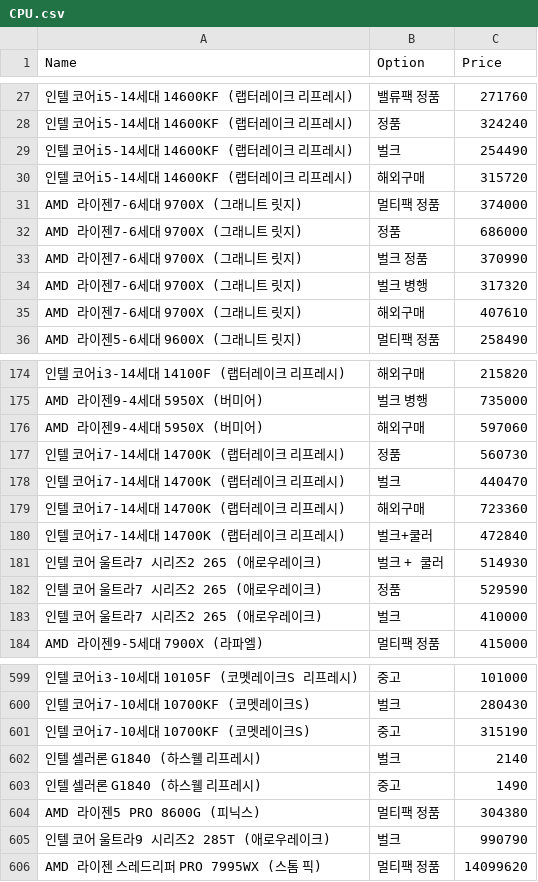
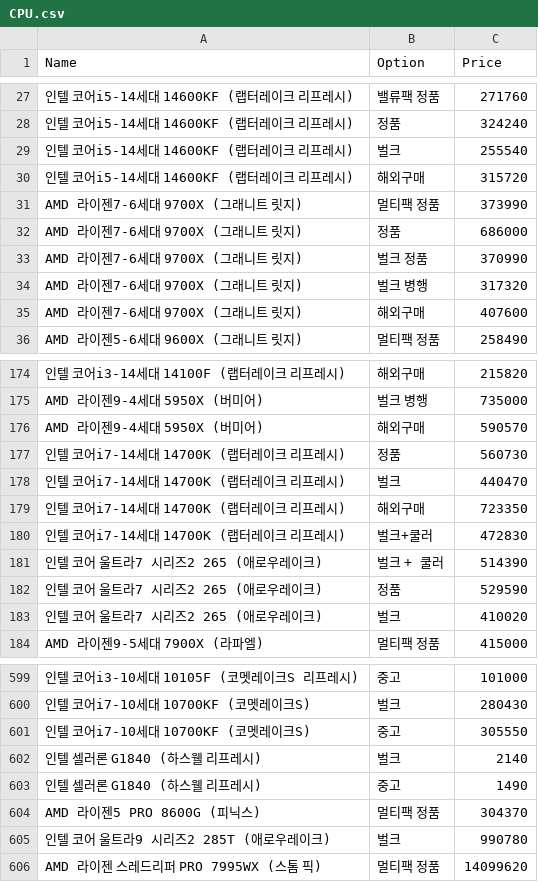
Before and after one commit to PC-CAL/PC-PARTS-DATA, a CSV file: CPU.csv, drawn as a sheet; only a part is shown, gaps mark what is left out; the diff covers the shown part only; the diff names each change by its address in the sheet, - before the commit and + after, or states it on an @@ line.

```diff
--- a/CPU.csv
+++ b/CPU.csv
-C29 (Price): 254490
+C29 (Price): 255540
-C31 (Price): 374000
+C31 (Price): 373990
-C35 (Price): 407610
+C35 (Price): 407600
-C176 (Price): 597060
+C176 (Price): 590570
-C179 (Price): 723360
+C179 (Price): 723350
-C180 (Price): 472840
+C180 (Price): 472830
-C181 (Price): 514930
+C181 (Price): 514390
-C183 (Price): 410000
+C183 (Price): 410020
-C601 (Price): 315190
+C601 (Price): 305550
-C604 (Price): 304380
+C604 (Price): 304370
-C605 (Price): 990790
+C605 (Price): 990780
```
Also changed, not shown: 62 edited cells elsewhere in this file.
